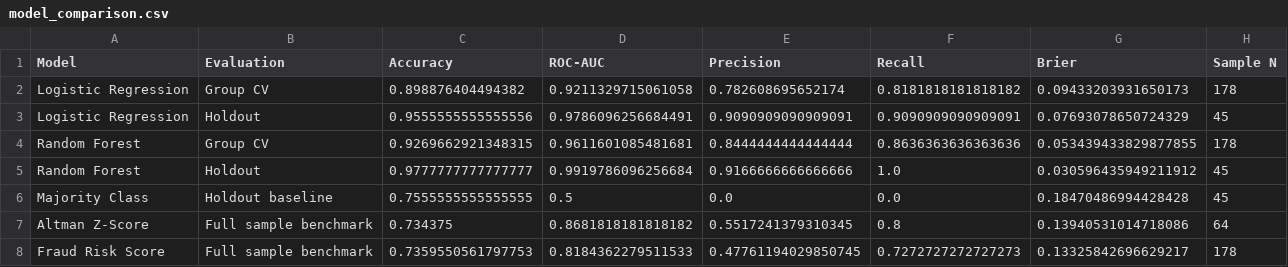
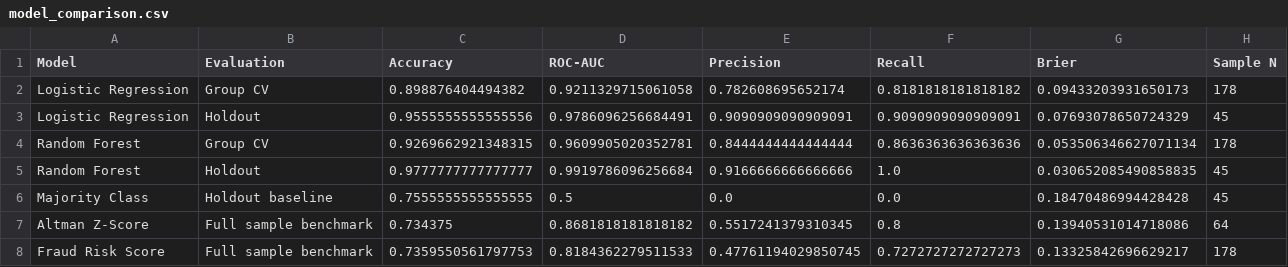
Before and after one commit to wspiccioli-max/bankruptcy-predictor, a CSV file: data/processed/model_comparison.csv, drawn as a sheet.

```diff
--- a/data/processed/model_comparison.csv
+++ b/data/processed/model_comparison.csv
@@ -3,4 +3,4 @@ Logistic Regression,Group CV,0.898876404494382,0.9211329715061058,0.782608695652
 Logistic Regression,Holdout,0.9555555555555556,0.9786096256684491,0.9090909090909091,0.9090909090909091,0.07693078650724329,45
-Random Forest,Group CV,0.9269662921348315,0.9611601085481681,0.8444444444444444,0.8636363636363636,0.053439433829877855,178
-Random Forest,Holdout,0.9777777777777777,0.9919786096256684,0.9166666666666666,1.0,0.030596435949211912,45
+Random Forest,Group CV,0.9269662921348315,0.9609905020352781,0.8444444444444444,0.8636363636363636,0.053506346627071134,178
+Random Forest,Holdout,0.9777777777777777,0.9919786096256684,0.9166666666666666,1.0,0.030652085490858835,45
 Majority Class,Holdout baseline,0.7555555555555555,0.5,0.0,0.0,0.18470486994428428,45
```
Also changed, not shown: data/processed/feature_importance.csv, data/processed/predictions.csv, 2 other files.
